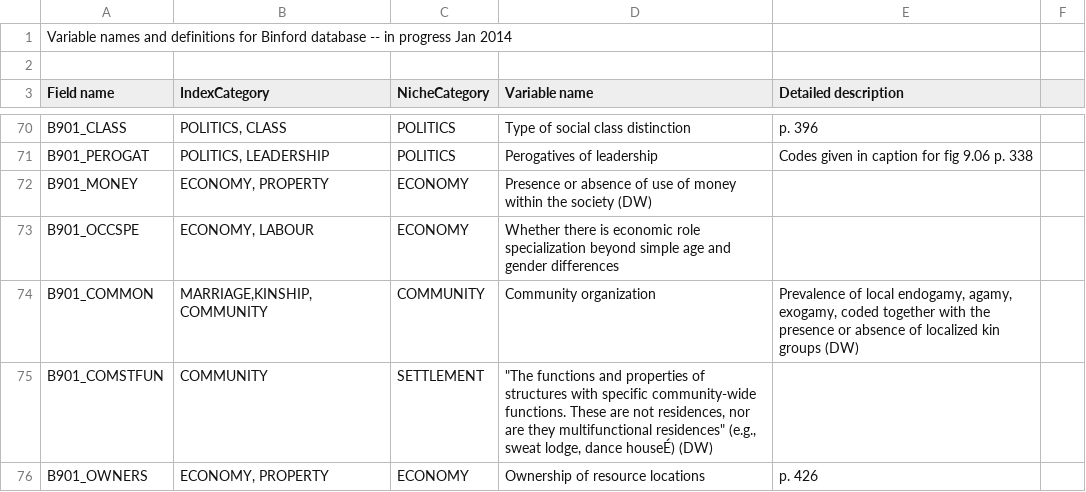
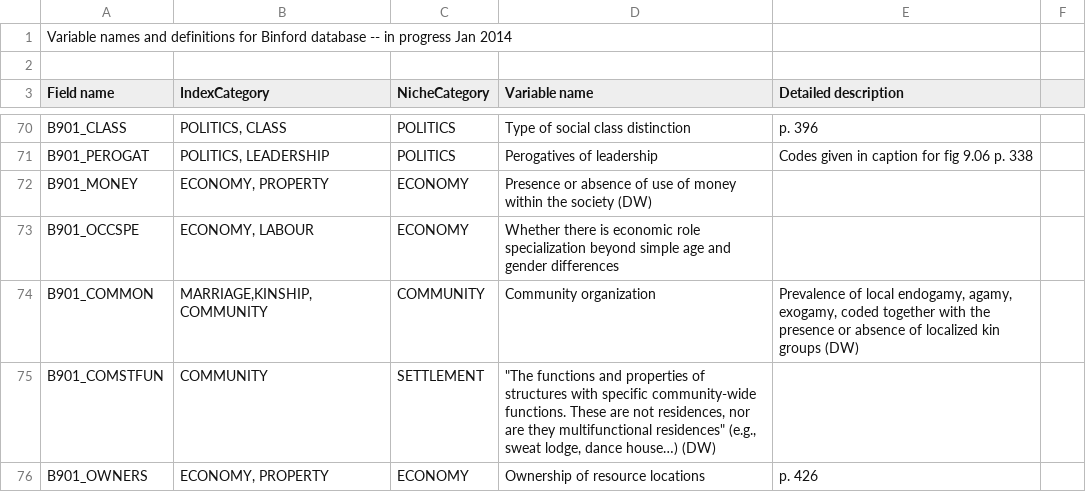
Before and after one commit to D-PLACE/dplace-data, a CSV file: csv/binford_variable_names+categories.csv, drawn as a sheet; only a part is shown, gaps mark what is left out; the diff names each change by its address in the sheet, - before the commit and + after, or states it on an @@ line.

```diff
--- a/csv/binford_variable_names+categories.csv
+++ b/csv/binford_variable_names+categories.csv
-D75 (Variable name): …lodge, dance houseÉ) (DW)
+D75 (Variable name): …lodge, dance house…) (DW)
```
Also changed, not shown: csv/binford_langs+isocodes.csv, csv/binford_table_equiv.csv, 3 other files.
